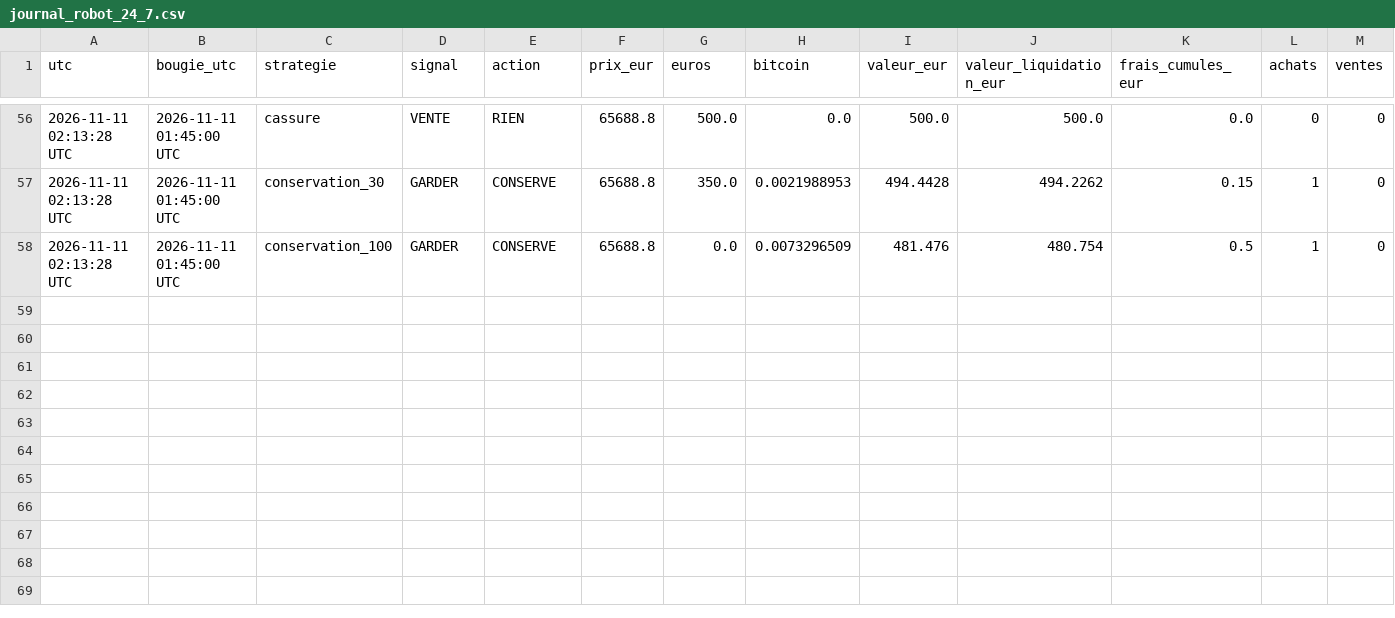
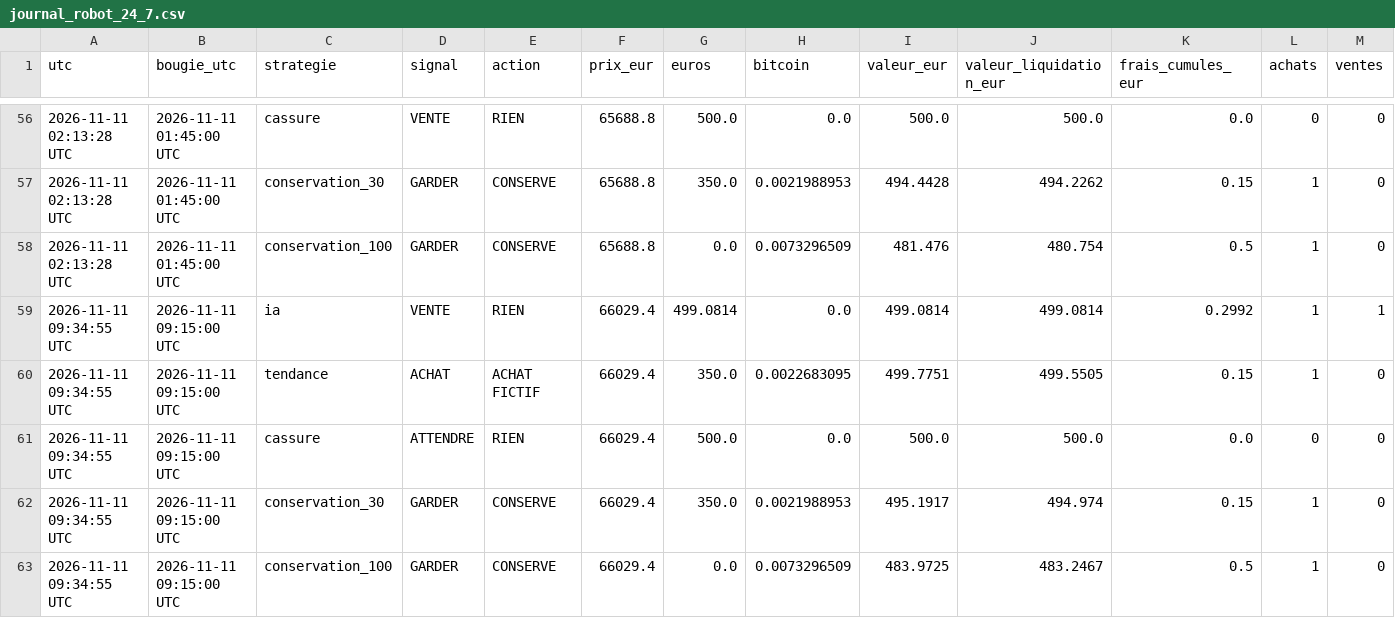
Before and after one commit to lgiuntacharrier-gif/trainglot-ia-24h, a CSV file: journal_robot_24_7.csv, drawn as a sheet; only a part is shown, gaps mark what is left out; rows hold the shown columns only; the diff names each change by its address in the sheet, - before the commit and + after, or states it on an @@ line.

```diff
--- a/journal_robot_24_7.csv
+++ b/journal_robot_24_7.csv
+row 59: 2026-11-11 09:34:55 UTC | 2026-11-11 09:15:00 UTC | ia | VENTE | RIEN | 66029.4 | 499.0814 | 0.0 | 499.0814 | 499.0814 | 0.2992 | 1 | 1
+row 60: 2026-11-11 09:34:55 UTC | 2026-11-11 09:15:00 UTC | tendance | ACHAT | ACHAT FICTIF | 66029.4 | 350.0 | 0.0022683095 | 499.7751 | 499.5505 | 0.15 | 1 | 0
+row 61: 2026-11-11 09:34:55 UTC | 2026-11-11 09:15:00 UTC | cassure | ATTENDRE | RIEN | 66029.4 | 500.0 | 0.0 | 500.0 | 500.0 | 0.0 | 0 | 0
+row 62: 2026-11-11 09:34:55 UTC | 2026-11-11 09:15:00 UTC | conservation_30 | GARDER | CONSERVE | 66029.4 | 350.0 | 0.0021988953 | 495.1917 | 494.974 | 0.15 | 1 | 0
+row 63: 2026-11-11 09:34:55 UTC | 2026-11-11 09:15:00 UTC | conservation_100 | GARDER | CONSERVE | 66029.4 | 0.0 | 0.0073296509 | 483.9725 | 483.2467 | 0.5 | 1 | 0
```
Also changed, not shown: historique_bougies_15min.csv, 2 other files.
